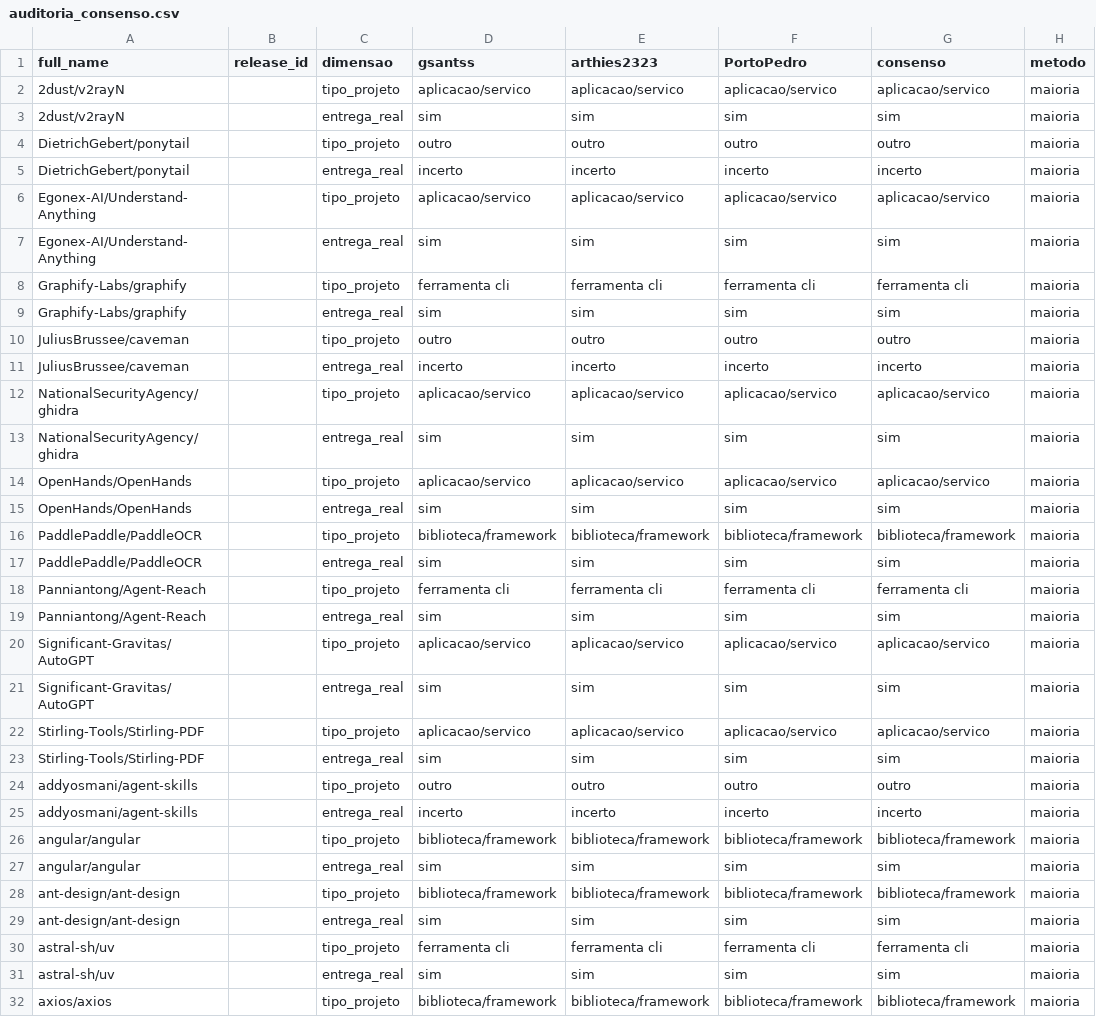
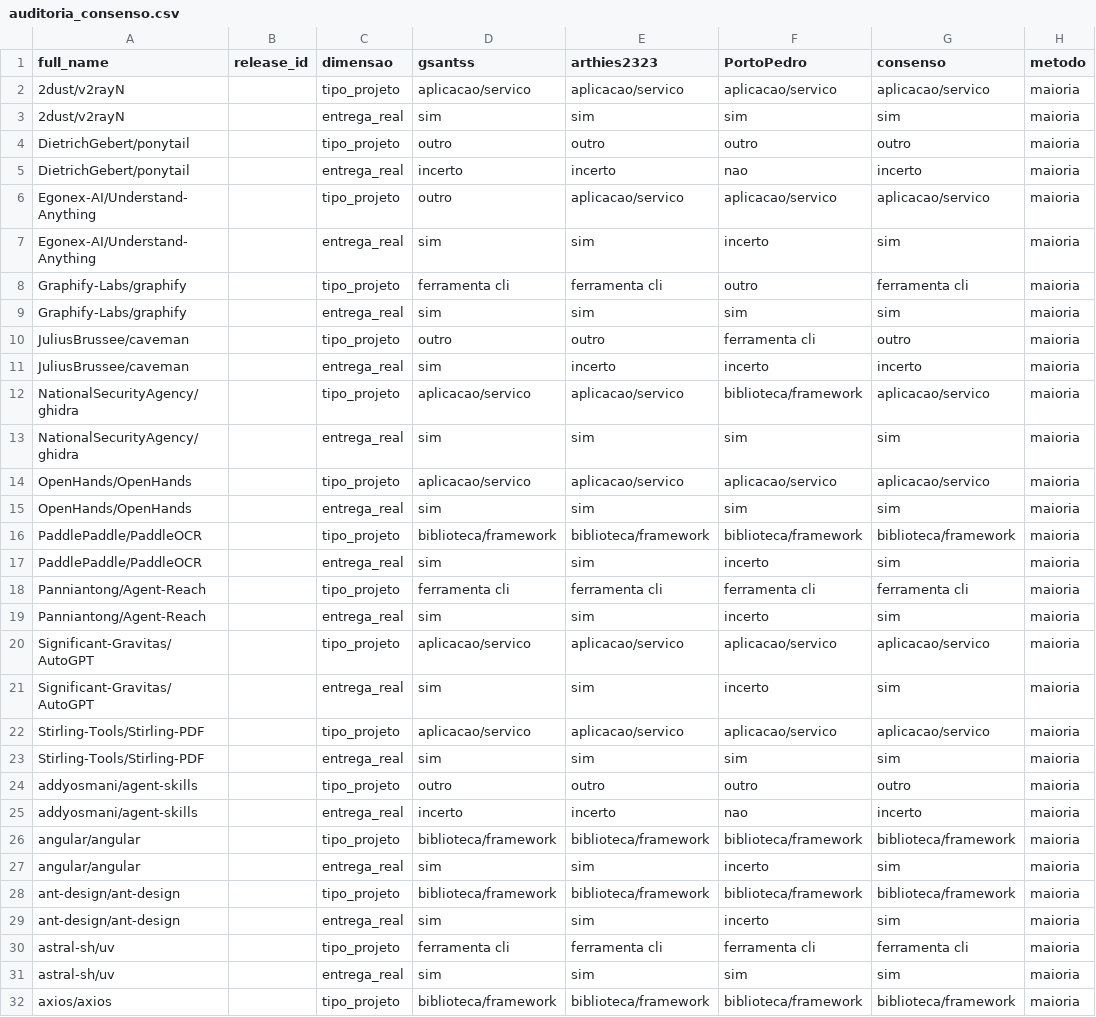
Before and after one commit to gsantss/lab03-dora-metrics, a CSV file: validacao/auditoria_consenso.csv, drawn as a sheet; only a part is shown; the diff covers the shown part only.

```diff
--- a/validacao/auditoria_consenso.csv
+++ b/validacao/auditoria_consenso.csv
@@ -4,10 +4,10 @@
 DietrichGebert/ponytail,,tipo_projeto,outro,outro,outro,outro,maioria
-DietrichGebert/ponytail,,entrega_real,incerto,incerto,incerto,incerto,maioria
-Egonex-AI/Understand-Anything,,tipo_projeto,aplicacao/servico,aplicacao/servico,aplicacao/servico,aplicacao/servico,maioria
-Egonex-AI/Understand-Anything,,entrega_real,sim,sim,sim,sim,maioria
-Graphify-Labs/graphify,,tipo_projeto,ferramenta cli,ferramenta cli,ferramenta cli,ferramenta cli,maioria
+DietrichGebert/ponytail,,entrega_real,incerto,incerto,nao,incerto,maioria
+Egonex-AI/Understand-Anything,,tipo_projeto,outro,aplicacao/servico,aplicacao/servico,aplicacao/servico,maioria
+Egonex-AI/Understand-Anything,,entrega_real,sim,sim,incerto,sim,maioria
+Graphify-Labs/graphify,,tipo_projeto,ferramenta cli,ferramenta cli,outro,ferramenta cli,maioria
 Graphify-Labs/graphify,,entrega_real,sim,sim,sim,sim,maioria
-JuliusBrussee/caveman,,tipo_projeto,outro,outro,outro,outro,maioria
-JuliusBrussee/caveman,,entrega_real,incerto,incerto,incerto,incerto,maioria
-NationalSecurityAgency/ghidra,,tipo_projeto,aplicacao/servico,aplicacao/servico,aplicacao/servico,aplicacao/servico,maioria
+JuliusBrussee/caveman,,tipo_projeto,outro,outro,ferramenta cli,outro,maioria
+JuliusBrussee/caveman,,entrega_real,sim,incerto,incerto,incerto,maioria
+NationalSecurityAgency/ghidra,,tipo_projeto,aplicacao/servico,aplicacao/servico,biblioteca/framework,aplicacao/servico,maioria
 NationalSecurityAgency/ghidra,,entrega_real,sim,sim,sim,sim,maioria
@@ -16,7 +16,7 @@ OpenHands/OpenHands,,entrega_real,sim,sim,sim,sim,maioria
 PaddlePaddle/PaddleOCR,,tipo_projeto,biblioteca/framework,biblioteca/framework,biblioteca/framework,biblioteca/framework,maioria
-PaddlePaddle/PaddleOCR,,entrega_real,sim,sim,sim,sim,maioria
+PaddlePaddle/PaddleOCR,,entrega_real,sim,sim,incerto,sim,maioria
 Panniantong/Agent-Reach,,tipo_projeto,ferramenta cli,ferramenta cli,ferramenta cli,ferramenta cli,maioria
-Panniantong/Agent-Reach,,entrega_real,sim,sim,sim,sim,maioria
+Panniantong/Agent-Reach,,entrega_real,sim,sim,incerto,sim,maioria
 Significant-Gravitas/AutoGPT,,tipo_projeto,aplicacao/servico,aplicacao/servico,aplicacao/servico,aplicacao/servico,maioria
-Significant-Gravitas/AutoGPT,,entrega_real,sim,sim,sim,sim,maioria
+Significant-Gravitas/AutoGPT,,entrega_real,sim,sim,incerto,sim,maioria
 Stirling-Tools/Stirling-PDF,,tipo_projeto,aplicacao/servico,aplicacao/servico,aplicacao/servico,aplicacao/servico,maioria
@@ -24,7 +24,7 @@ Stirling-Tools/Stirling-PDF,,entrega_real,sim,sim,sim,sim,maioria
 addyosmani/agent-skills,,tipo_projeto,outro,outro,outro,outro,maioria
-addyosmani/agent-skills,,entrega_real,incerto,incerto,incerto,incerto,maioria
+addyosmani/agent-skills,,entrega_real,incerto,incerto,nao,incerto,maioria
 angular/angular,,tipo_projeto,biblioteca/framework,biblioteca/framework,biblioteca/framework,biblioteca/framework,maioria
-angular/angular,,entrega_real,sim,sim,sim,sim,maioria
+angular/angular,,entrega_real,sim,sim,incerto,sim,maioria
 ant-design/ant-design,,tipo_projeto,biblioteca/framework,biblioteca/framework,biblioteca/framework,biblioteca/framework,maioria
-ant-design/ant-design,,entrega_real,sim,sim,sim,sim,maioria
+ant-design/ant-design,,entrega_real,sim,sim,incerto,sim,maioria
 astral-sh/uv,,tipo_projeto,ferramenta cli,ferramenta cli,ferramenta cli,ferramenta cli,maioria
```
Also changed, not shown: 163 edited cells elsewhere in this file, validacao/consenso.csv, validacao/rotulos/PortoPedro.csv, 4 other files.
